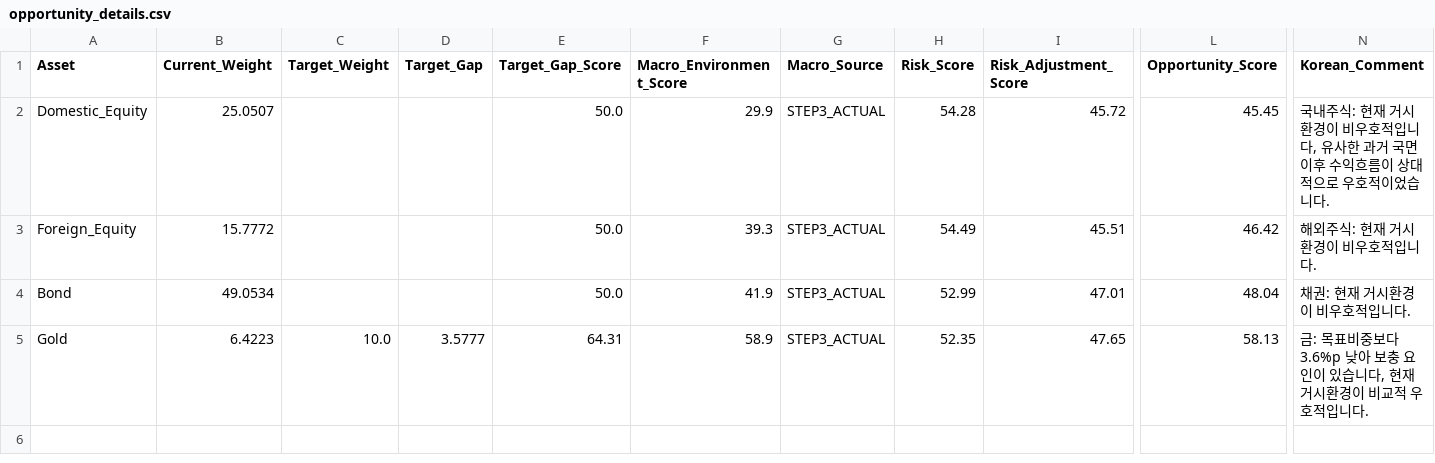
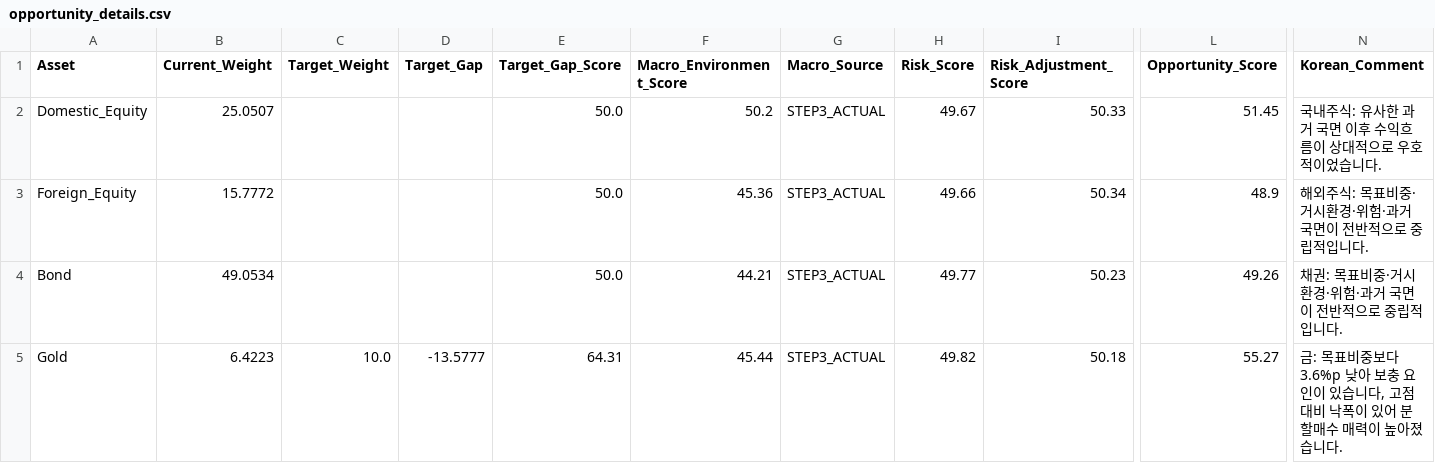
Before and after one commit to mia2628/portfolio_intelligence, a CSV file: outputs/step06/opportunity_details.csv, drawn as a sheet; only a part is shown, gaps mark what is left out; the diff names each change by its address in the sheet, - before the commit and + after, or states it on an @@ line.

```diff
--- a/outputs/step06/opportunity_details.csv
+++ b/outputs/step06/opportunity_details.csv
-F2 (Macro_Environment_Score): 29.9
+F2 (Macro_Environment_Score): 50.2
-H2 (Risk_Score): 54.28
+H2 (Risk_Score): 49.67
-I2 (Risk_Adjustment_Score): 45.72
+I2 (Risk_Adjustment_Score): 50.33
-L2 (Opportunity_Score): 45.45
+L2 (Opportunity_Score): 51.45
-N2 (Korean_Comment): …내주식: 현재 거시환경이 비우호적입니다, 유사한…
+N2 (Korean_Comment): …내주식: 유사한…
-F3 (Macro_Environment_Score): 39.3
+F3 (Macro_Environment_Score): 45.36
-H3 (Risk_Score): 54.49
+H3 (Risk_Score): 49.66
-I3 (Risk_Adjustment_Score): 45.51
+I3 (Risk_Adjustment_Score): 50.34
-L3 (Opportunity_Score): 46.42
+L3 (Opportunity_Score): 48.9
-N3 (Korean_Comment): 해외주식: 현재 거시환경이 비우호적입니다.
+N3 (Korean_Comment): 해외주식: 목표비중·거시환경·위험·과거 국면이 전반적으로 중립적입니다.
-F4 (Macro_Environment_Score): 41.9
+F4 (Macro_Environment_Score): 44.21
-H4 (Risk_Score): 52.99
+H4 (Risk_Score): 49.77
-I4 (Risk_Adjustment_Score): 47.01
+I4 (Risk_Adjustment_Score): 50.23
-L4 (Opportunity_Score): 48.04
+L4 (Opportunity_Score): 49.26
-N4 (Korean_Comment): 채권: 현재 거시환경이 비우호적입니다.
+N4 (Korean_Comment): 채권: 목표비중·거시환경·위험·과거 국면이 전반적으로 중립적입니다.
-D5 (Target_Gap): 3.5777
+D5 (Target_Gap): -13.5777
-F5 (Macro_Environment_Score): 58.9
+F5 (Macro_Environment_Score): 45.44
-H5 (Risk_Score): 52.35
+H5 (Risk_Score): 49.82
-I5 (Risk_Adjustment_Score): 47.65
+I5 (Risk_Adjustment_Score): 50.18
-L5 (Opportunity_Score): 58.13
+L5 (Opportunity_Score): 55.27
-N5 (Korean_Comment): …습니다, 현재 거시환경이 비교적 우호적입니다.
+N5 (Korean_Comment): …습니다, 고점 대비 낙폭이 있어 분할매수 매력이 높아졌습니다.
```
Also changed, not shown: outputs/step05/risk_details.csv, outputs/step07/portfolio_health_components.csv, 13 other files.
